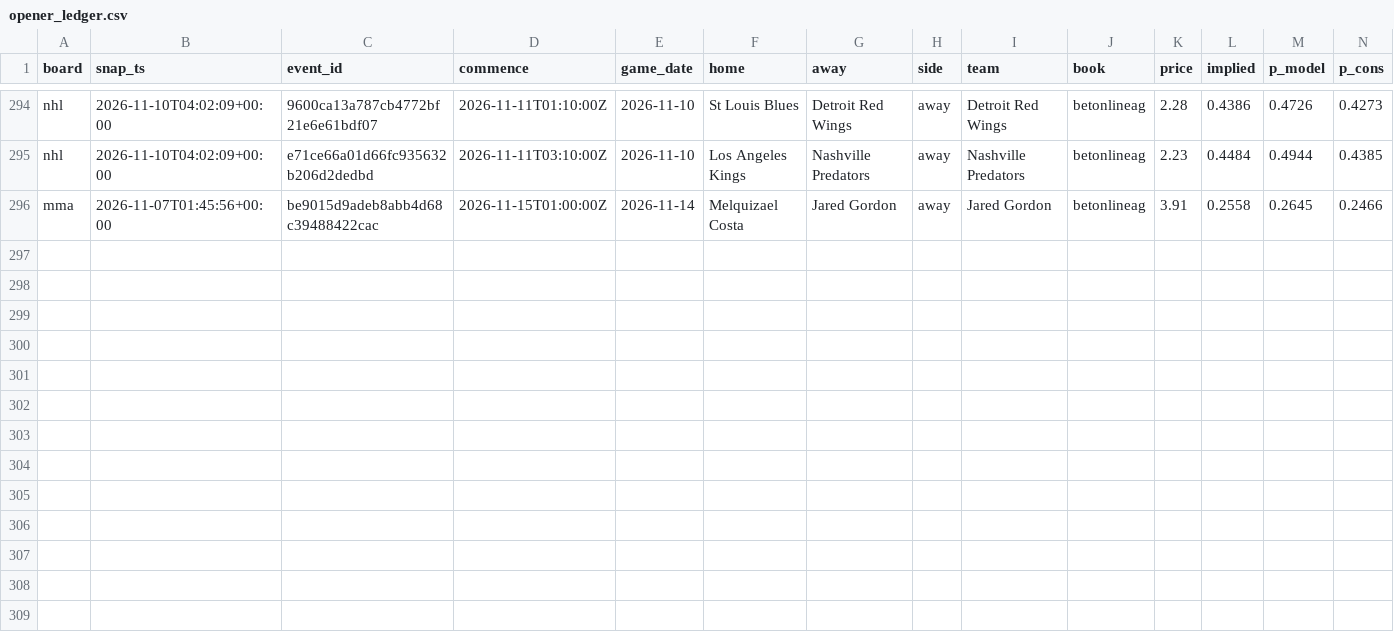
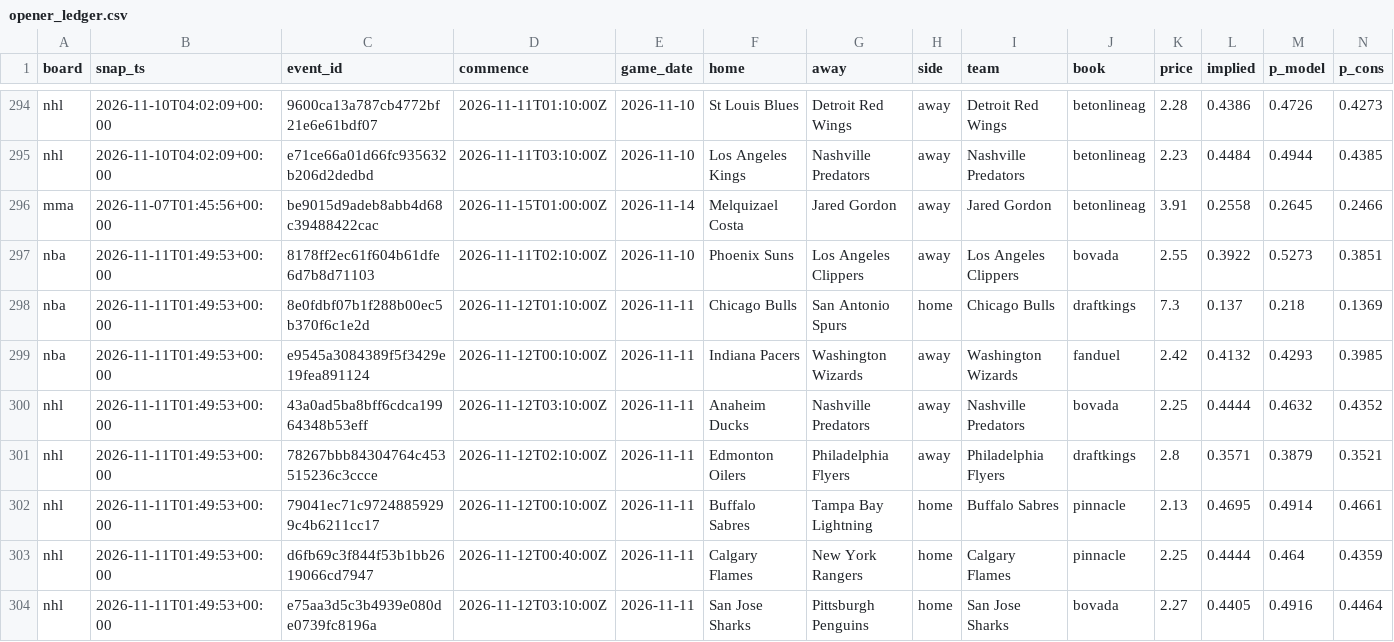
Before and after one commit to azcal/mbm-data, a CSV file: ledger/opener_ledger.csv, drawn as a sheet; only a part is shown, gaps mark what is left out; rows hold the shown columns only; the diff names each change by its address in the sheet, - before the commit and + after, or states it on an @@ line.

Commit message:
ledger 2026-11-11

```diff
--- a/ledger/opener_ledger.csv
+++ b/ledger/opener_ledger.csv
+row 297: nba | 2026-11-11T01:49:53+00:00 | 8178ff2ec61f604b61dfe6d7b8d71103 | 2026-11-11T02:10:00Z | 2026-11-10 | Phoenix Suns | Los Angeles Clippers | away | Los Angeles Clippers | bovada | 2.55 | 0.3922 | 0.5273 | 0.3851
+row 298: nba | 2026-11-11T01:49:53+00:00 | 8e0fdbf07b1f288b00ec5b370f6c1e2d | 2026-11-12T01:10:00Z | 2026-11-11 | Chicago Bulls | San Antonio Spurs | home | Chicago Bulls | draftkings | 7.3 | 0.137 | 0.218 | 0.1369
+row 299: nba | 2026-11-11T01:49:53+00:00 | e9545a3084389f5f3429e19fea891124 | 2026-11-12T00:10:00Z | 2026-11-11 | Indiana Pacers | Washington Wizards | away | Washington Wizards | fanduel | 2.42 | 0.4132 | 0.4293 | 0.3985
+row 300: nhl | 2026-11-11T01:49:53+00:00 | 43a0ad5ba8bff6cdca19964348b53eff | 2026-11-12T03:10:00Z | 2026-11-11 | Anaheim Ducks | Nashville Predators | away | Nashville Predators | bovada | 2.25 | 0.4444 | 0.4632 | 0.4352
+row 301: nhl | 2026-11-11T01:49:53+00:00 | 78267bbb84304764c453515236c3ccce | 2026-11-12T02:10:00Z | 2026-11-11 | Edmonton Oilers | Philadelphia Flyers | away | Philadelphia Flyers | draftkings | 2.8 | 0.3571 | 0.3879 | 0.3521
+row 302: nhl | 2026-11-11T01:49:53+00:00 | 79041ec71c97248859299c4b6211cc17 | 2026-11-12T00:10:00Z | 2026-11-11 | Buffalo Sabres | Tampa Bay Lightning | home | Buffalo Sabres | pinnacle | 2.13 | 0.4695 | 0.4914 | 0.4661
+row 303: nhl | 2026-11-11T01:49:53+00:00 | d6fb69c3f844f53b1bb2619066cd7947 | 2026-11-12T00:40:00Z | 2026-11-11 | Calgary Flames | New York Rangers | home | Calgary Flames | pinnacle | 2.25 | 0.4444 | 0.464 | 0.4359
+row 304: nhl | 2026-11-11T01:49:53+00:00 | e75aa3d5c3b4939e080de0739fc8196a | 2026-11-12T03:10:00Z | 2026-11-11 | San Jose Sharks | Pittsburgh Penguins | home | San Jose Sharks | bovada | 2.27 | 0.4405 | 0.4916 | 0.4464
```
